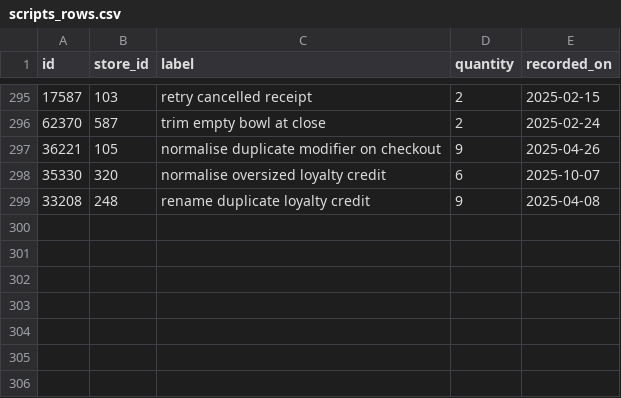
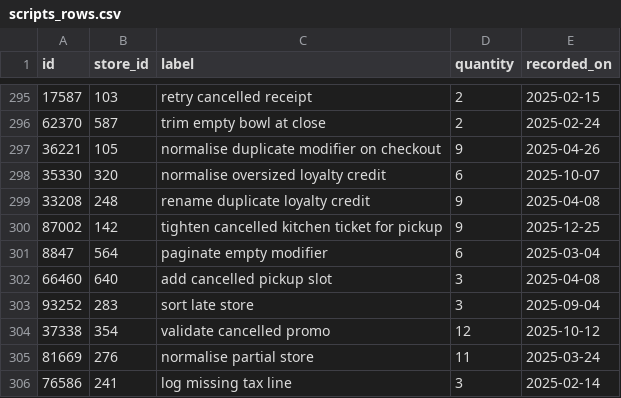
Before and after one commit to wwtdigital/copperpot-pricing-pipeline, a CSV file: seeds/generated/scripts_rows.csv, drawn as a sheet; only a part is shown, gaps mark what is left out; the diff names each change by its address in the sheet, - before the commit and + after, or states it on an @@ line.

Commit message:
chore(scripts): address review

```diff
--- a/seeds/generated/scripts_rows.csv
+++ b/seeds/generated/scripts_rows.csv
+row 300: 87002 | 142 | tighten cancelled kitchen ticket for pickup | 9 | 2025-12-25
+row 301: 8847 | 564 | paginate empty modifier | 6 | 2025-03-04
+row 302: 66460 | 640 | add cancelled pickup slot | 3 | 2025-04-08
+row 303: 93252 | 283 | sort late store | 3 | 2025-09-04
+row 304: 37338 | 354 | validate cancelled promo | 12 | 2025-10-12
+row 305: 81669 | 276 | normalise partial store | 11 | 2025-03-24
+row 306: 76586 | 241 | log missing tax line | 3 | 2025-02-14
```
Also changed, not shown: 2 other files.
